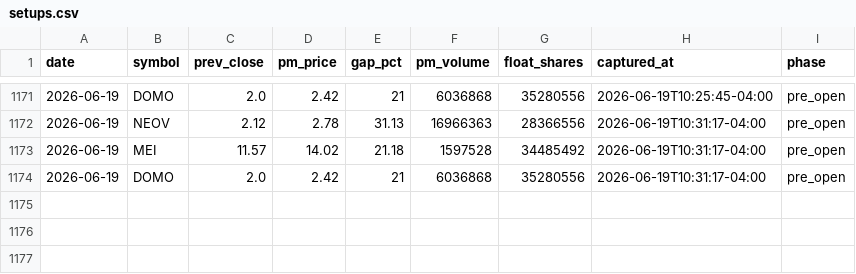
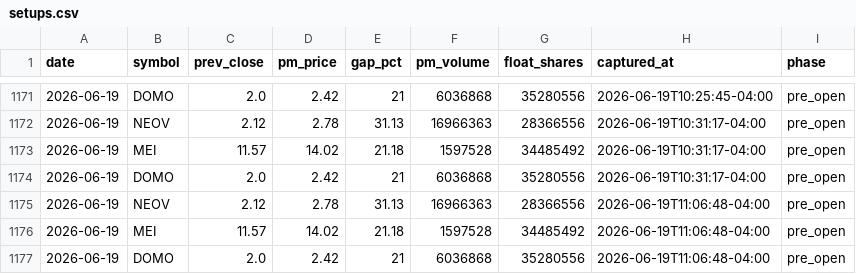
Before and after one commit to emart-ai/dailytrade, a CSV file: data/setups.csv, drawn as a sheet; only a part is shown, gaps mark what is left out.

Commit message:
scan: 2026-06-19T15:06Z

```diff
--- a/data/setups.csv
+++ b/data/setups.csv
@@ -1174 +1174,4 @@ date,symbol,prev_close,pm_price,gap_pct,pm_volume,float_shares,captured_at,phase
 2026-06-19,DOMO,2.0,2.42,21,6036868,35280556,2026-06-19T10:31:17-04:00,pre_open
+2026-06-19,NEOV,2.12,2.78,31.13,16966363,28366556,2026-06-19T11:06:48-04:00,pre_open
+2026-06-19,MEI,11.57,14.02,21.18,1597528,34485492,2026-06-19T11:06:48-04:00,pre_open
+2026-06-19,DOMO,2.0,2.42,21,6036868,35280556,2026-06-19T11:06:48-04:00,pre_open
```
